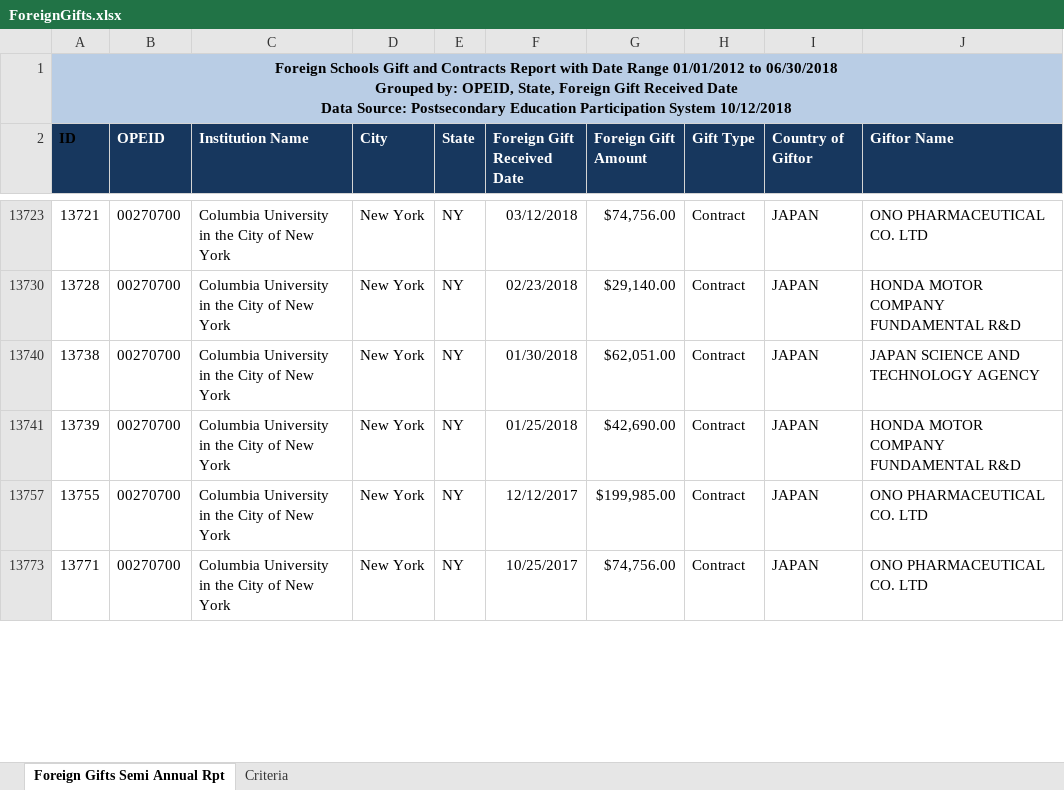
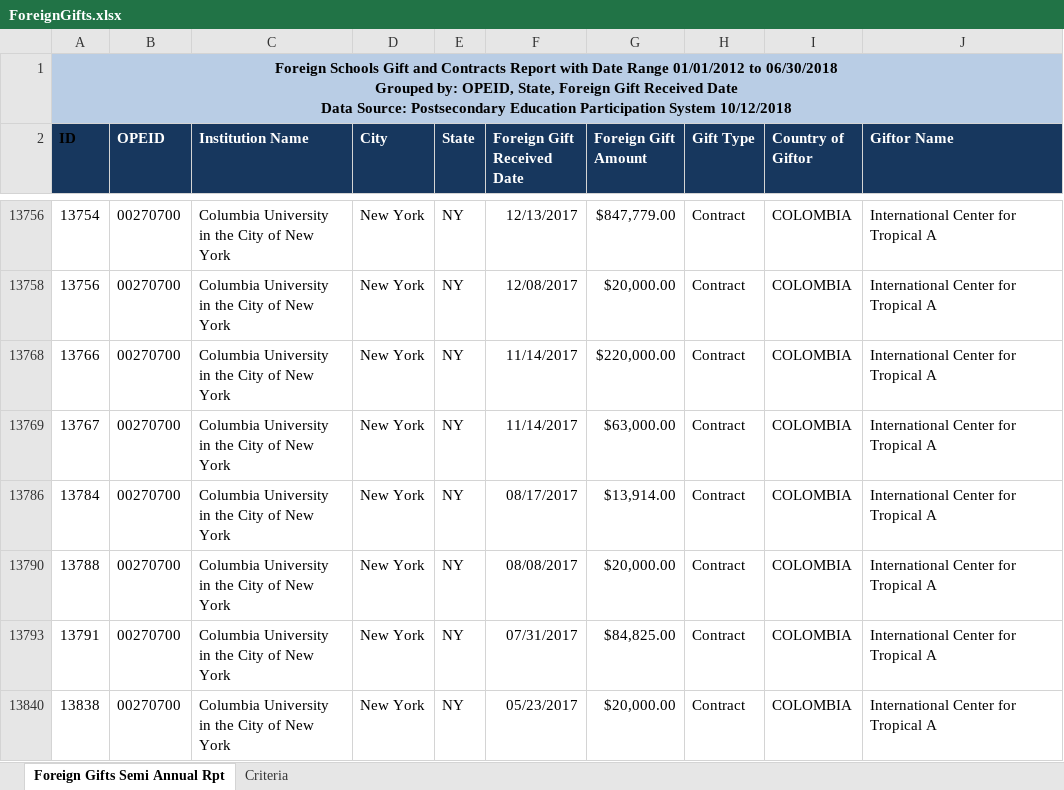
Before and after one commit to graphicsdesk/foreign-gifts, an Excel workbook: data/ForeignGifts.xlsx, sheet Foreign Gifts Semi Annual Rpt, drawn as a sheet; only a part is shown, gaps mark what is left out; values as stored, in another font and other column widths than the file's, no borders; table styles not drawn; addresses are those after the commit; the diff covers the shown part only; the diff names each change by its address in the sheet, - before the commit and + after, or states it on an @@ line.

```diff
--- a/data/ForeignGifts.xlsx (sheet Foreign Gifts Semi Annual Rpt)
+++ b/data/ForeignGifts.xlsx (sheet Foreign Gifts Semi Annual Rpt)
-A13756 (ID): 13721
+A13756 (ID): 13754
-F13756 (Foreign Gift Received Date): 03/12/2018
+F13756 (Foreign Gift Received Date): 12/13/2017
-G13756 (Foreign Gift Amount): $74,756.00
+G13756 (Foreign Gift Amount): $847,779.00
-I13756 (Country of Giftor): JAPAN
+I13756 (Country of Giftor): COLOMBIA
-J13756 (Giftor Name): ONO PHARMACEUTICAL CO. LTD
+J13756 (Giftor Name): International Center for Tropical A
-A13758 (ID): 13728
+A13758 (ID): 13756
-F13758 (Foreign Gift Received Date): 02/23/2018
+F13758 (Foreign Gift Received Date): 12/08/2017
-G13758 (Foreign Gift Amount): $29,140.00
+G13758 (Foreign Gift Amount): $20,000.00
-I13758 (Country of Giftor): JAPAN
+I13758 (Country of Giftor): COLOMBIA
-J13758 (Giftor Name): HONDA MOTOR COMPANY FUNDAMENTAL R&D
+J13758 (Giftor Name): International Center for Tropical A
@@ row 13768 unhidden: 13766 | 00270700 | Columbia University in the City of New York | New York | NY | 11/14/2017 | $220,000.00 | Contract | COLOMBIA | International Center for Tropical A @@
@@ row 13769 unhidden: 13767 | 00270700 | Columbia University in the City of New York | New York | NY | 11/14/2017 | $63,000.00 | Contract | COLOMBIA | International Center for Tropical A @@
-A13786 (ID): 13738
+A13786 (ID): 13784
-F13786 (Foreign Gift Received Date): 01/30/2018
+F13786 (Foreign Gift Received Date): 08/17/2017
-G13786 (Foreign Gift Amount): $62,051.00
+G13786 (Foreign Gift Amount): $13,914.00
-I13786 (Country of Giftor): JAPAN
+I13786 (Country of Giftor): COLOMBIA
-J13786 (Giftor Name): JAPAN SCIENCE AND TECHNOLOGY AGENCY
+J13786 (Giftor Name): International Center for Tropical A
-A13790 (ID): 13739
+A13790 (ID): 13788
-F13790 (Foreign Gift Received Date): 01/25/2018
+F13790 (Foreign Gift Received Date): 08/08/2017
-G13790 (Foreign Gift Amount): $42,690.00
+G13790 (Foreign Gift Amount): $20,000.00
-I13790 (Country of Giftor): JAPAN
+I13790 (Country of Giftor): COLOMBIA
-J13790 (Giftor Name): HONDA MOTOR COMPANY FUNDAMENTAL R&D
+J13790 (Giftor Name): International Center for Tropical A
-A13793 (ID): 13755
+A13793 (ID): 13791
-F13793 (Foreign Gift Received Date): 12/12/2017
+F13793 (Foreign Gift Received Date): 07/31/2017
-G13793 (Foreign Gift Amount): $199,985.00
+G13793 (Foreign Gift Amount): $84,825.00
-I13793 (Country of Giftor): JAPAN
+I13793 (Country of Giftor): COLOMBIA
-J13793 (Giftor Name): ONO PHARMACEUTICAL CO. LTD
+J13793 (Giftor Name): International Center for Tropical A
-A13840 (ID): 13771
+A13840 (ID): 13838
-F13840 (Foreign Gift Received Date): 10/25/2017
+F13840 (Foreign Gift Received Date): 05/23/2017
-G13840 (Foreign Gift Amount): $74,756.00
+G13840 (Foreign Gift Amount): $20,000.00
-I13840 (Country of Giftor): JAPAN
+I13840 (Country of Giftor): COLOMBIA
-J13840 (Giftor Name): ONO PHARMACEUTICAL CO. LTD
+J13840 (Giftor Name): International Center for Tropical A
```
Also changed, not shown: 24 hidden or unhidden rows and 174 edited cells elsewhere in this sheet, 1 other file.
